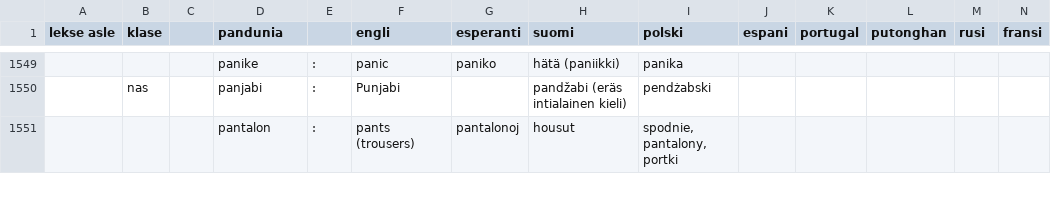
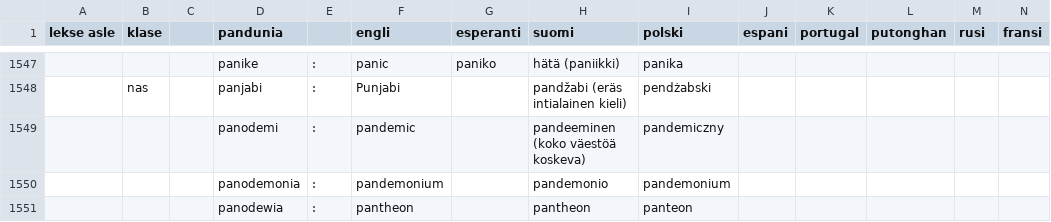
Before and after one commit to barumau/pandunia, a TSV file: pandunia-lekse.tsv, drawn as a sheet; only a part is shown, gaps mark what is left out; the shorter side is filled out with more unchanged rows; the diff covers the shown part only; the diff names each change by its address in the sheet, - before the commit and + after, or states it on an @@ line.

```diff
--- a/pandunia-lekse.tsv
+++ b/pandunia-lekse.tsv
+row 1549:  |  |  | panodemi | : | pandemic |  | pandeeminen (koko väestöä koskeva) | pandemiczny
+row 1550:  |  |  | panodemonia | : | pandemonium |  | pandemonio | pandemonium
+row 1551:  |  |  | panodewia | : | pantheon |  | pantheon | panteon
```
Also changed, not shown: 5 added rows, 3 removed rows and 9 edited cells elsewhere in this file, 17 other files.
